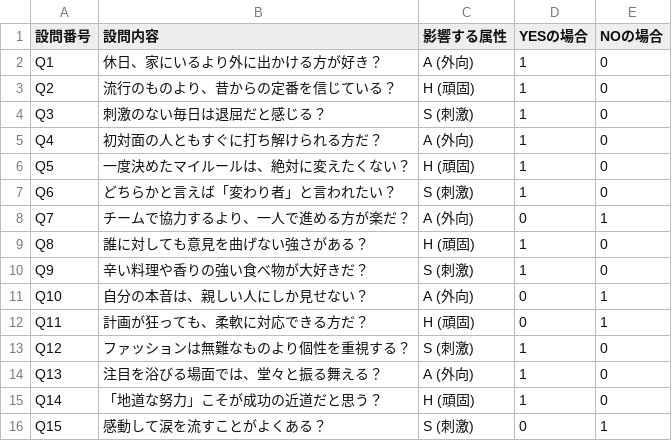
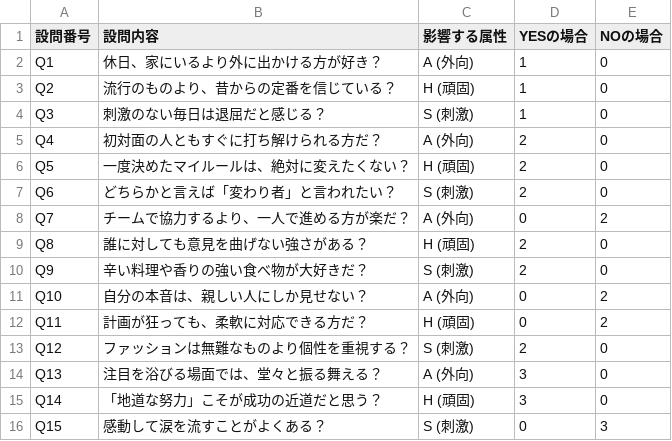
Before and after one commit to shiitake-garden/shiitake-garden.github.io, a CSV file: contents/fortune/questions.csv, drawn as a sheet.

Commit message:
Add files via upload

```diff
--- a/contents/fortune/questions.csv
+++ b/contents/fortune/questions.csv
@@ -4,13 +4,13 @@ Q2,流行のものより、昔からの定番を信じている？,H (頑固),1,
 Q3,刺激のない毎日は退屈だと感じる？,S (刺激),1,0
-Q4,初対面の人ともすぐに打ち解けられる方だ？,A (外向),1,0
-Q5,一度決めたマイルールは、絶対に変えたくない？,H (頑固),1,0
-Q6,どちらかと言えば「変わり者」と言われたい？,S (刺激),1,0
-Q7,チームで協力するより、一人で進める方が楽だ？,A (外向),0,1
-Q8,誰に対しても意見を曲げない強さがある？,H (頑固),1,0
-Q9,辛い料理や香りの強い食べ物が大好きだ？,S (刺激),1,0
-Q10,自分の本音は、親しい人にしか見せない？,A (外向),0,1
-Q11,計画が狂っても、柔軟に対応できる方だ？,H (頑固),0,1
-Q12,ファッションは無難なものより個性を重視する？,S (刺激),1,0
-Q13,注目を浴びる場面では、堂々と振る舞える？,A (外向),1,0
-Q14,「地道な努力」こそが成功の近道だと思う？,H (頑固),1,0
-Q15,感動して涙を流すことがよくある？,S (刺激),0,1
+Q4,初対面の人ともすぐに打ち解けられる方だ？,A (外向),2,0
+Q5,一度決めたマイルールは、絶対に変えたくない？,H (頑固),2,0
+Q6,どちらかと言えば「変わり者」と言われたい？,S (刺激),2,0
+Q7,チームで協力するより、一人で進める方が楽だ？,A (外向),0,2
+Q8,誰に対しても意見を曲げない強さがある？,H (頑固),2,0
+Q9,辛い料理や香りの強い食べ物が大好きだ？,S (刺激),2,0
+Q10,自分の本音は、親しい人にしか見せない？,A (外向),0,2
+Q11,計画が狂っても、柔軟に対応できる方だ？,H (頑固),0,2
+Q12,ファッションは無難なものより個性を重視する？,S (刺激),2,0
+Q13,注目を浴びる場面では、堂々と振る舞える？,A (外向),3,0
+Q14,「地道な努力」こそが成功の近道だと思う？,H (頑固),3,0
+Q15,感動して涙を流すことがよくある？,S (刺激),0,3
```
